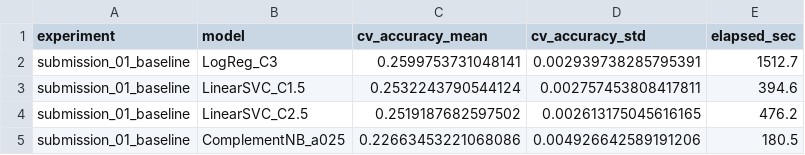
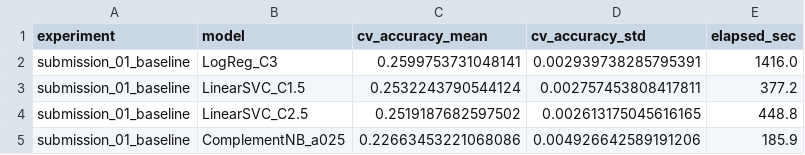
Before and after one commit to Maldinho18/MaterialDeClase-ISIS-2611, a CSV file: Proyecto/outputs_parte1/cv_resultados_submission_01_baseline.csv, drawn as a sheet.

```diff
--- a/Proyecto/outputs_parte1/cv_resultados_submission_01_baseline.csv
+++ b/Proyecto/outputs_parte1/cv_resultados_submission_01_baseline.csv
@@ -1,5 +1,5 @@
 experiment,model,cv_accuracy_mean,cv_accuracy_std,elapsed_sec
-submission_01_baseline,LogReg_C3,0.2599753731048141,0.002939738285795391,1512.7
-submission_01_baseline,LinearSVC_C1.5,0.2532243790544124,0.002757453808417811,394.6
-submission_01_baseline,LinearSVC_C2.5,0.2519187682597502,0.002613175045616165,476.2
-submission_01_baseline,ComplementNB_a025,0.22663453221068086,0.004926642589191206,180.5
+submission_01_baseline,LogReg_C3,0.2599753731048141,0.002939738285795391,1416.0
+submission_01_baseline,LinearSVC_C1.5,0.2532243790544124,0.002757453808417811,377.2
+submission_01_baseline,LinearSVC_C2.5,0.2519187682597502,0.002613175045616165,448.8
+submission_01_baseline,ComplementNB_a025,0.22663453221068086,0.004926642589191206,185.9
```
Also changed, not shown: Proyecto/outputs_parte1/cv_resultados_submission_02_logreg_tuning.csv, 7 other files.
